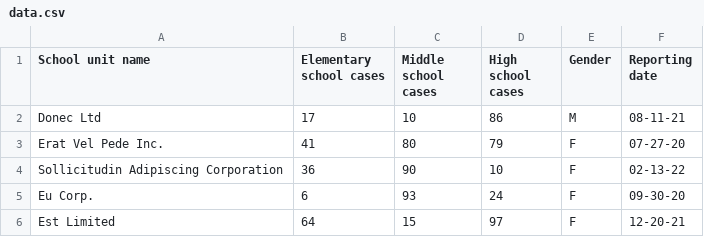
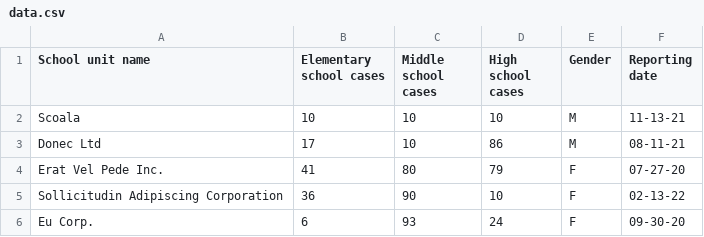
Before and after one commit to GeorgeVargas96/FirstStepsInBigData, a CSV file: ProiectIBM/data.csv, drawn as a sheet; only a part is shown; the shorter side is filled out with more unchanged rows.

```diff
--- a/ProiectIBM/data.csv
+++ b/ProiectIBM/data.csv
@@ -1,2 +1,3 @@
 School unit name,Elementary school cases,Middle school cases,High school cases,Gender,Reporting date
+Scoala,10,10,10,M,11-13-21
 Donec Ltd,17,10,86,M,08-11-21
```
Also changed, not shown: 2 other files.
